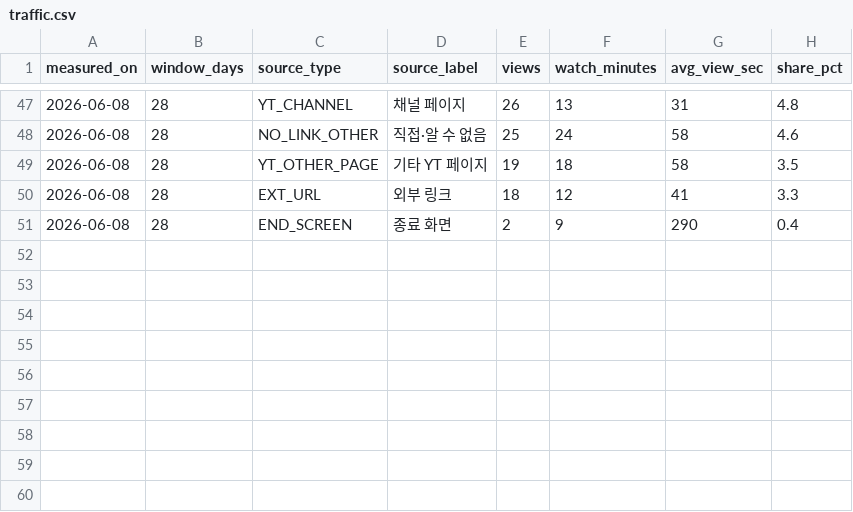
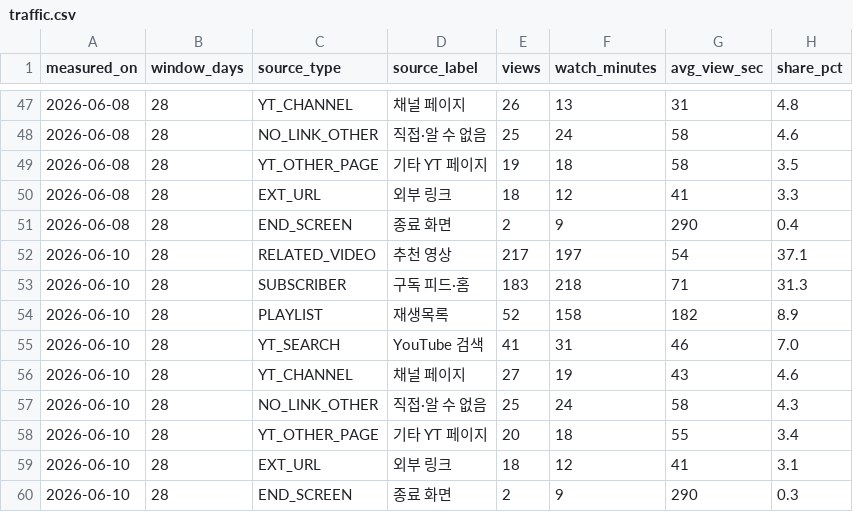
Before and after one commit to Cottons-Blue-leap/ProjectMuse, a CSV file: Analytics/traffic.csv, drawn as a sheet; only a part is shown, gaps mark what is left out; the diff names each change by its address in the sheet, - before the commit and + after, or states it on an @@ line.

```diff
--- a/Analytics/traffic.csv
+++ b/Analytics/traffic.csv
+row 52: 2026-06-10 | 28 | RELATED_VIDEO | 추천 영상 | 217 | 197 | 54 | 37.1
+row 53: 2026-06-10 | 28 | SUBSCRIBER | 구독 피드·홈 | 183 | 218 | 71 | 31.3
+row 54: 2026-06-10 | 28 | PLAYLIST | 재생목록 | 52 | 158 | 182 | 8.9
+row 55: 2026-06-10 | 28 | YT_SEARCH | YouTube 검색 | 41 | 31 | 46 | 7.0
+row 56: 2026-06-10 | 28 | YT_CHANNEL | 채널 페이지 | 27 | 19 | 43 | 4.6
+row 57: 2026-06-10 | 28 | NO_LINK_OTHER | 직접·알 수 없음 | 25 | 24 | 58 | 4.3
+row 58: 2026-06-10 | 28 | YT_OTHER_PAGE | 기타 YT 페이지 | 20 | 18 | 55 | 3.4
+row 59: 2026-06-10 | 28 | EXT_URL | 외부 링크 | 18 | 12 | 41 | 3.1
+row 60: 2026-06-10 | 28 | END_SCREEN | 종료 화면 | 2 | 9 | 290 | 0.3
```
Also changed, not shown: Analytics/geo.csv, Analytics/search.csv, 3 other files.
